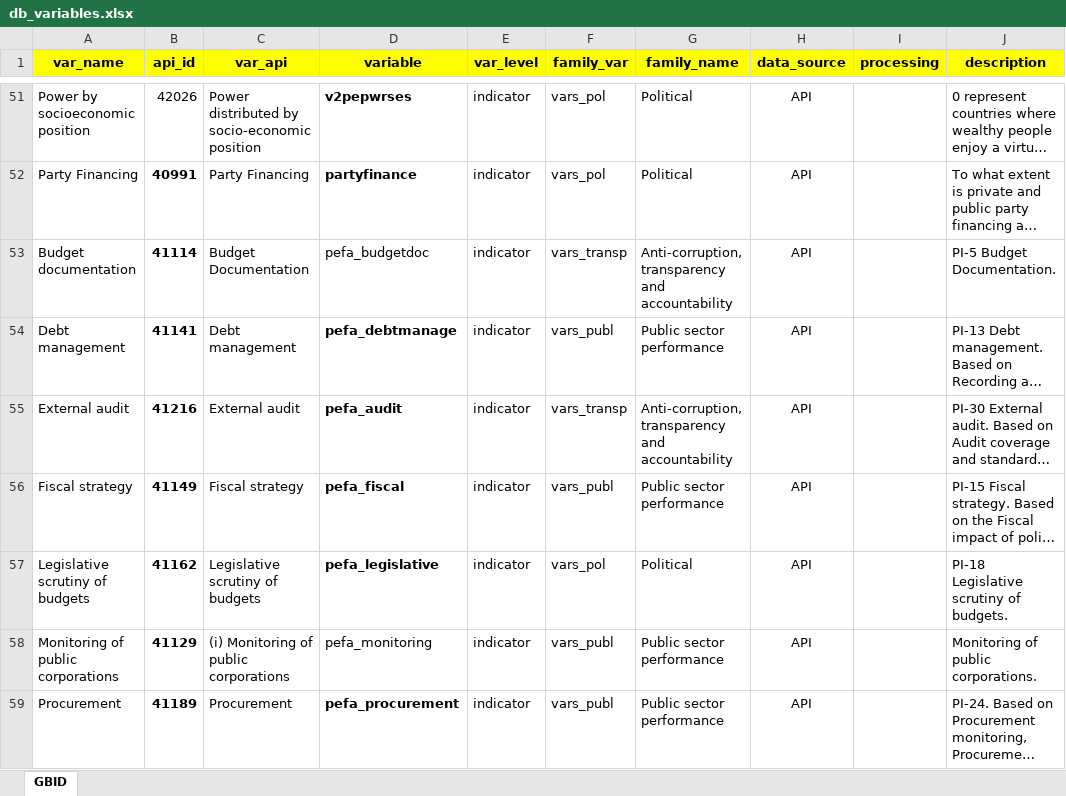
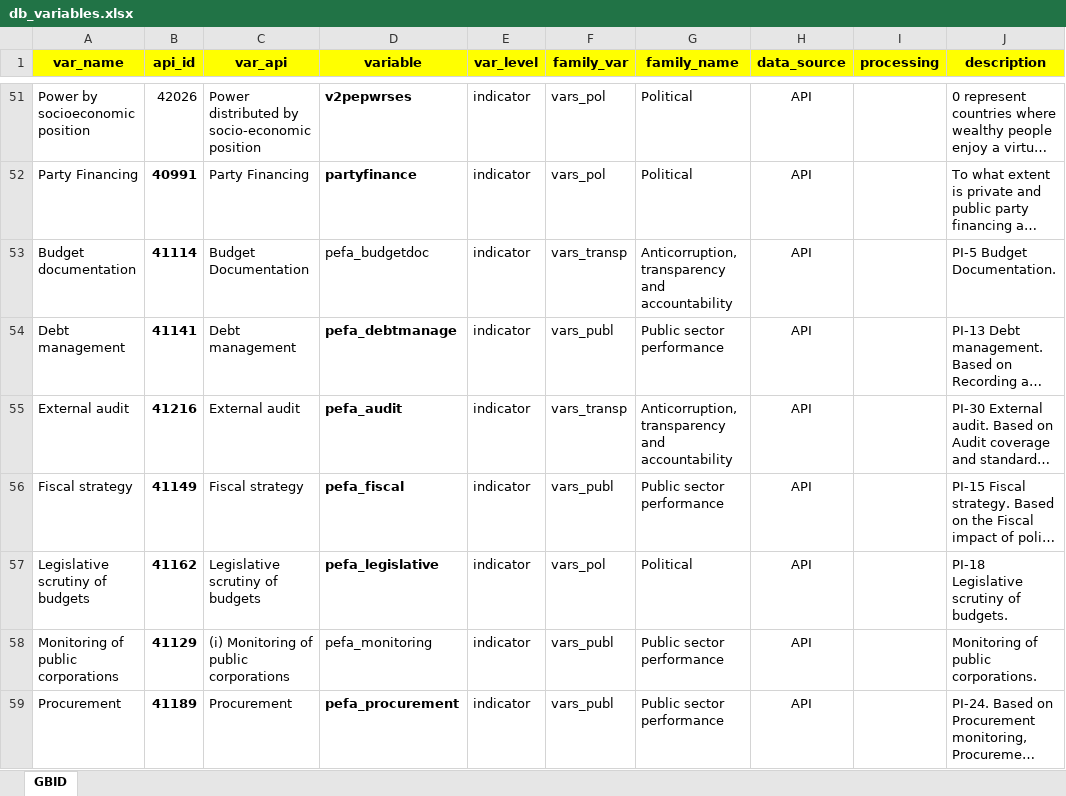
Before and after one commit to worldbank/institutional-assessment-dashboard, an Excel workbook: data/db_variables.xlsx, sheet GBID, drawn as a sheet; only a part is shown, gaps mark what is left out; long unchanged cells end in …; values as stored, in another font and other column widths than the file's, no borders; the diff covers the shown part only; the diff names each change by its address in the sheet, - before the commit and + after, or states it on an @@ line.

Commit message:
Fixed db issues

```diff
--- a/data/db_variables.xlsx (sheet GBID)
+++ b/data/db_variables.xlsx (sheet GBID)
-G53 (family_name): Anti-corruption, transparency and…
+G53 (family_name): Anticorruption, transparency and…
-G55 (family_name): Anti-corruption, transparency and…
+G55 (family_name): Anticorruption, transparency and…
```
Also changed, not shown: 18 edited cells elsewhere in this sheet.
